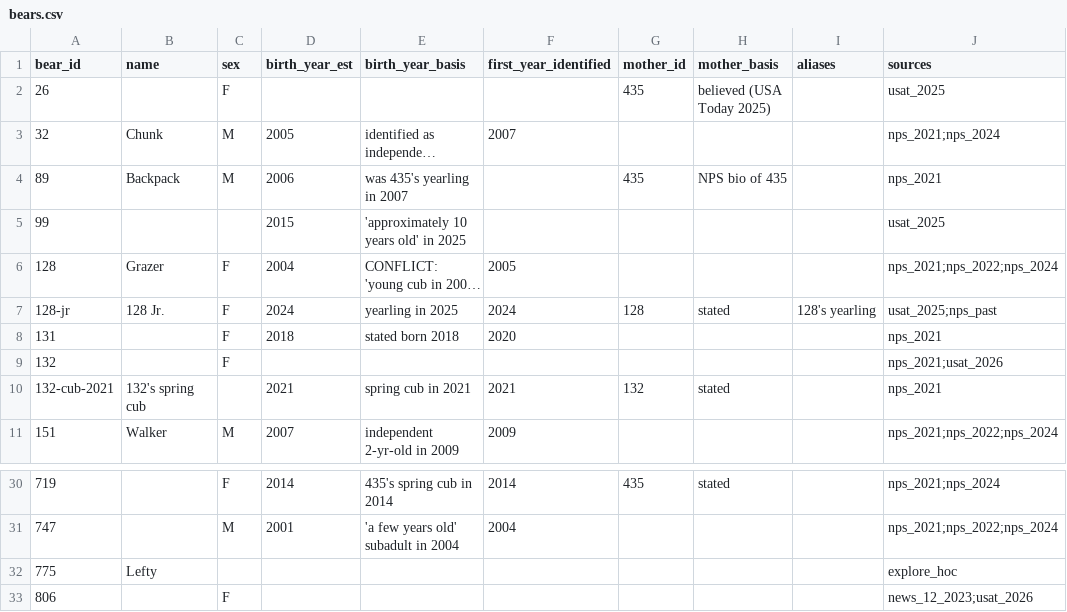
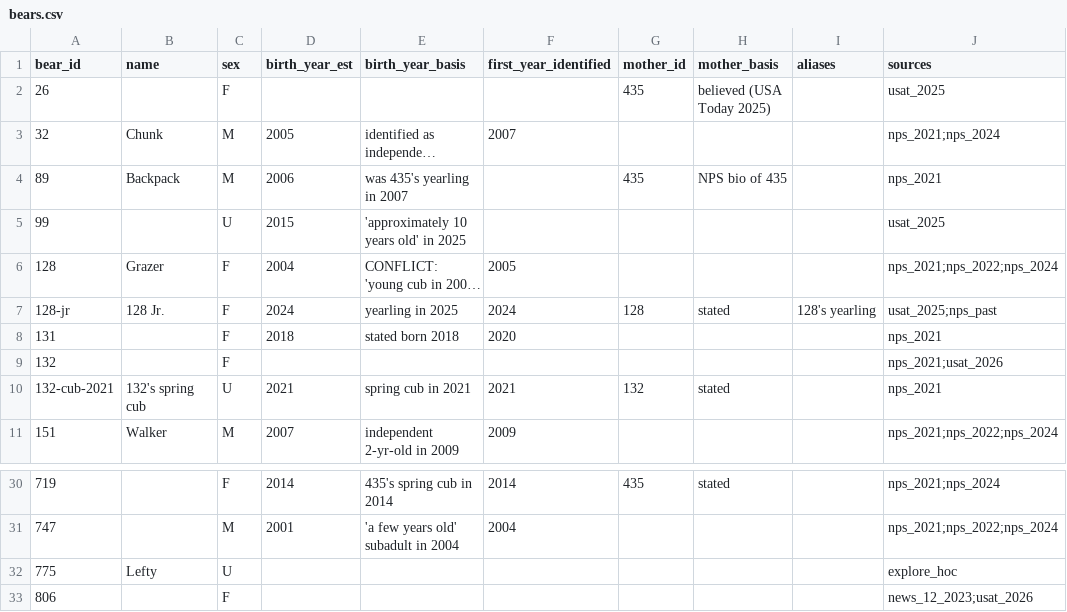
Before and after one commit to josiegriffin/fat-bear-week, a CSV file: data/bears.csv, drawn as a sheet; only a part is shown, gaps mark what is left out; long unchanged cells end in …; the diff names each change by its address in the sheet, - before the commit and + after, or states it on an @@ line.

Commit message:
Add sex=U for unknown bears; label entries/champion in summary; career charts
- bears.csv: mark sex as U (unknown) for 99, 132-cub-2021, 775
- analysis.R: label entries/champion/runner_up in summary.csv with
  "<bear_id> <name>", add per-bear career chart (status by year, faceted
  by minimum appearance count)
- add career_chart_3plus.png, career_chart_4plus.png

```diff
--- a/data/bears.csv
+++ b/data/bears.csv
-C5 (sex): (empty)
+C5 (sex): U
-C10 (sex): (empty)
+C10 (sex): U
-C32 (sex): (empty)
+C32 (sex): U
```
Also changed, not shown: data/summary.csv, 3 other files.
